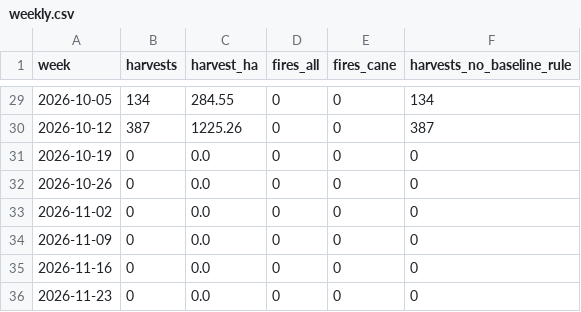
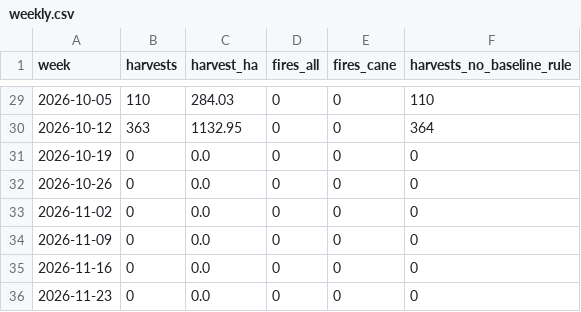
Before and after one commit to JuanToledo23/zafra-radar-research, a CSV file: results/5_brazil/weekly.csv, drawn as a sheet; only a part is shown, gaps mark what is left out; the diff covers the shown part only.

```diff
--- a/results/5_brazil/weekly.csv
+++ b/results/5_brazil/weekly.csv
@@ -29,3 +29,3 @@ week,harvests,harvest_ha,fires_all,fires_cane,harvests_no_baseline_rule
-2026-10-05,134,284.55,0,0,134
-2026-10-12,387,1225.26,0,0,387
+2026-10-05,110,284.03,0,0,110
+2026-10-12,363,1132.95,0,0,364
 2026-10-19,0,0.0,0,0,0
```
Also changed, not shown: 30 edited cells elsewhere in this file, results/5_brazil/validation_sample.csv, 22 other files.
